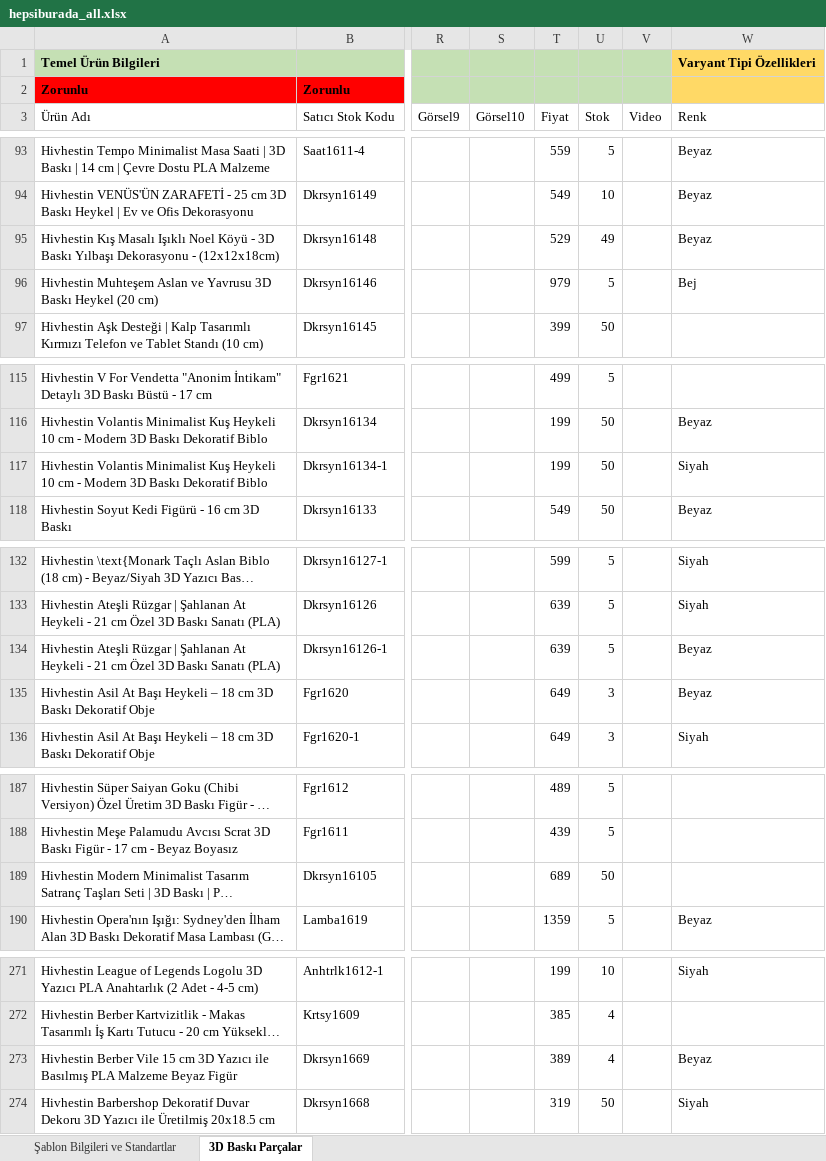
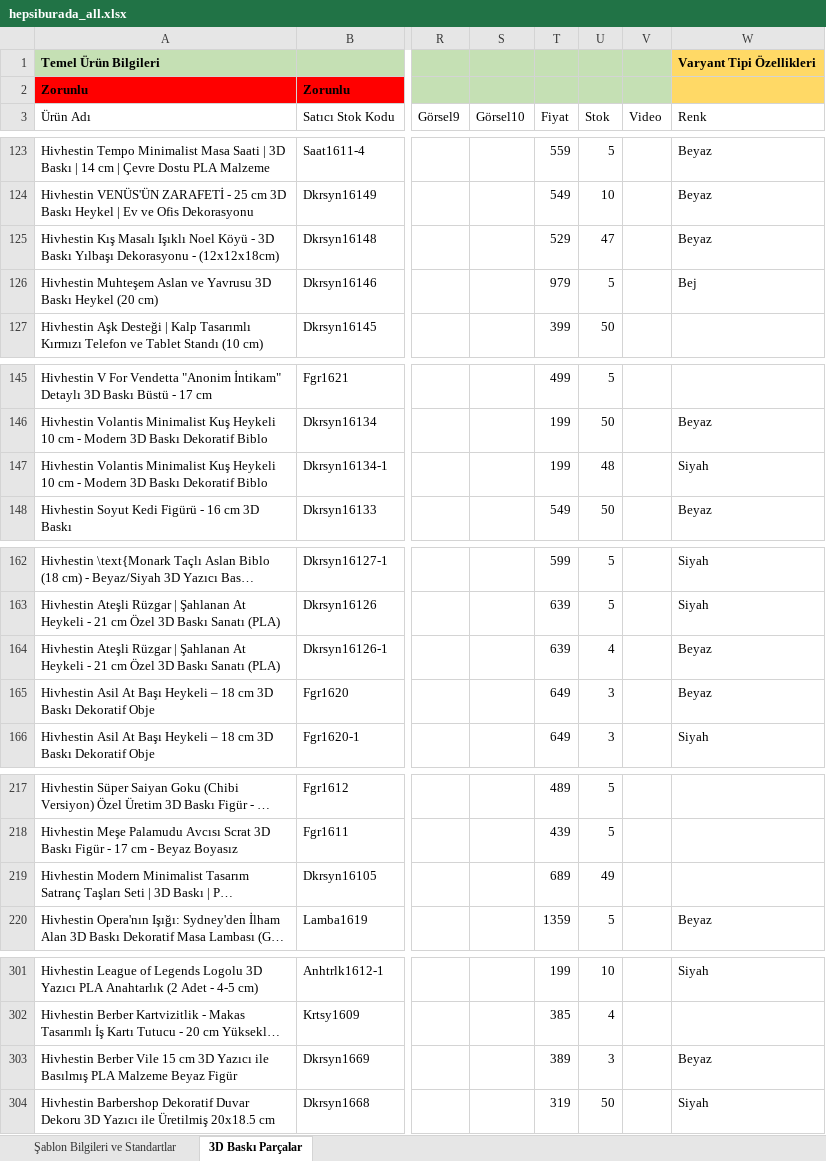
Before and after one commit to mr-aydemir/ai-amazona, an Excel workbook: hepsiburada/hepsiburada_all.xlsx, sheet 3D Baskı Parçalar, drawn as a sheet; only a part is shown, gaps mark what is left out; long unchanged cells end in …; values as stored, in another font and other column widths than the file's, no borders; addresses are those after the commit; the diff covers the shown part only; the diff names each change by its address in the sheet, - before the commit and + after, or states it on an @@ line.

```diff
--- a/hepsiburada/hepsiburada_all.xlsx (sheet 3D Baskı Parçalar)
+++ b/hepsiburada/hepsiburada_all.xlsx (sheet 3D Baskı Parçalar)
-U125 (Stok): 49
+U125 (Stok): 47
-U147 (Stok): 50
+U147 (Stok): 48
-U164 (Stok): 5
+U164 (Stok): 4
-U219 (Stok): 50
+U219 (Stok): 49
-U303 (Stok): 4
+U303 (Stok): 3
```
Also changed, not shown: 30 added rows and 10 edited cells elsewhere in this sheet, hepsiburada/hepsiburada_urunler_unique_skus.xlsx, hepsiburada/pazarama.xlsx, 25 other files.
